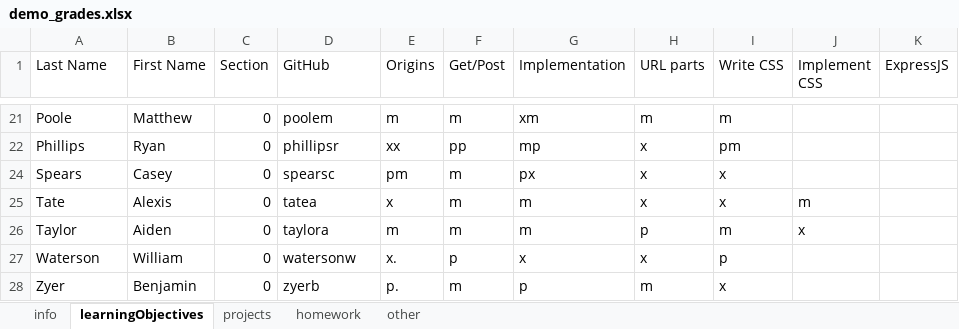
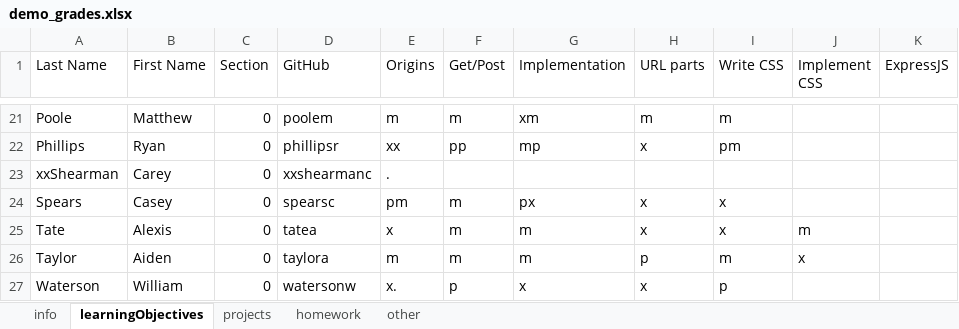
Before and after one commit to kurmasz/poprawa, an Excel workbook: demo/demo_grades.xlsx, sheet learningObjectives, drawn as a sheet; only a part is shown, gaps mark what is left out; the shorter side is filled out with more unchanged rows; values as stored, in another font and other column widths than the file's, no borders; the diff names each change by its address in the sheet, - before the commit and + after, or states it on an @@ line.

```diff
--- a/demo/demo_grades.xlsx (sheet learningObjectives)
+++ b/demo/demo_grades.xlsx (sheet learningObjectives)
+row 23: xxShearman | Carey | 0 | xxshearmanc | .
```
Also changed, not shown: sheet info, sheet other, sheet projects, hidden cells, spec/data/testWorkbook_noNil.xlsx, 10 other files.
